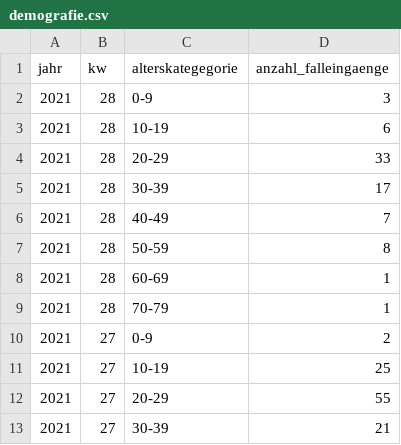
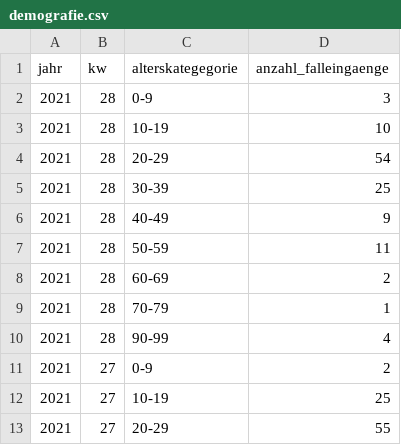
Before and after one commit to openDataBE/covid19Data, a CSV file: demografie.csv, drawn as a sheet; only a part is shown; the shorter side is filled out with more unchanged rows.

Commit message:
Automatic commit of demografie.csv

```diff
--- a/demografie.csv
+++ b/demografie.csv
@@ -2,9 +2,10 @@
 "2021","28","0-9","3"
-"2021","28","10-19","6"
-"2021","28","20-29","33"
-"2021","28","30-39","17"
-"2021","28","40-49","7"
-"2021","28","50-59","8"
-"2021","28","60-69","1"
+"2021","28","10-19","10"
+"2021","28","20-29","54"
+"2021","28","30-39","25"
+"2021","28","40-49","9"
+"2021","28","50-59","11"
+"2021","28","60-69","2"
 "2021","28","70-79","1"
+"2021","28","90-99","4"
 "2021","27","0-9","2"
```
